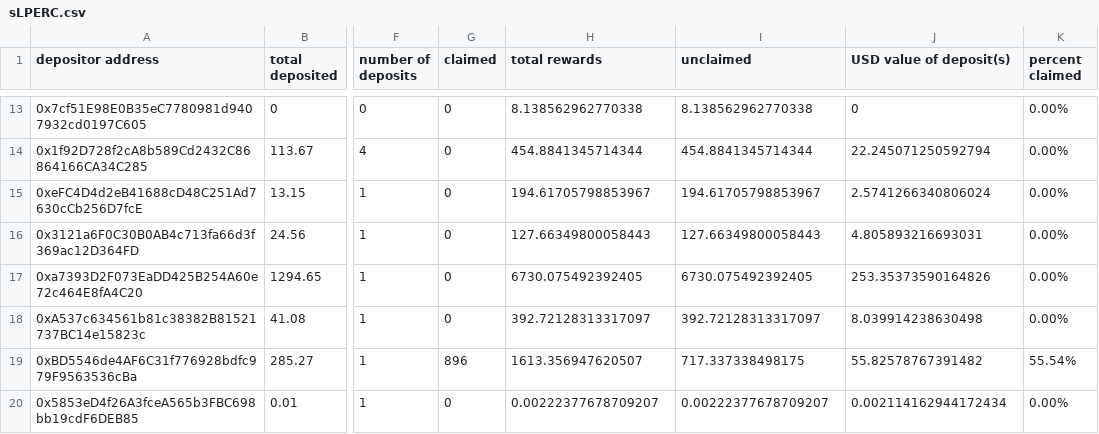
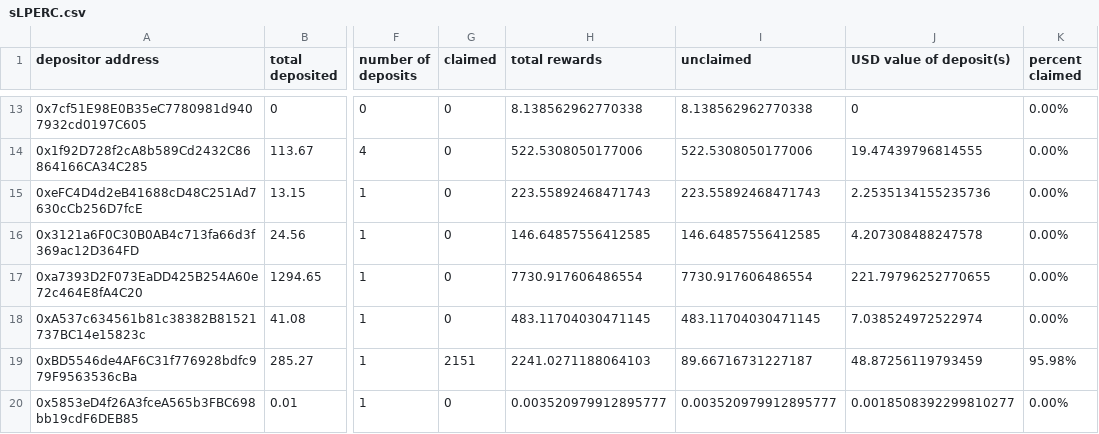
Before and after one commit to Periondao/staker-analysis, a CSV file: sheets/sLPERC.csv, drawn as a sheet; only a part is shown, gaps mark what is left out; the diff covers the shown part only; the diff names each change by its address in the sheet, - before the commit and + after, or states it on an @@ line.

```diff
--- a/sheets/sLPERC.csv
+++ b/sheets/sLPERC.csv
-H14 (total rewards): 454.8841345714344
+H14 (total rewards): 522.5308050177006
-I14 (unclaimed): 454.8841345714344
+I14 (unclaimed): 522.5308050177006
-J14 (USD value of deposit(s)): 22.245071250592794
+J14 (USD value of deposit(s)): 19.47439796814555
-H15 (total rewards): 194.61705798853967
+H15 (total rewards): 223.55892468471743
-I15 (unclaimed): 194.61705798853967
+I15 (unclaimed): 223.55892468471743
-J15 (USD value of deposit(s)): 2.5741266340806024
+J15 (USD value of deposit(s)): 2.2535134155235736
-H16 (total rewards): 127.66349800058443
+H16 (total rewards): 146.64857556412585
-I16 (unclaimed): 127.66349800058443
+I16 (unclaimed): 146.64857556412585
-J16 (USD value of deposit(s)): 4.805893216693031
+J16 (USD value of deposit(s)): 4.207308488247578
-H17 (total rewards): 6730.075492392405
+H17 (total rewards): 7730.917606486554
-I17 (unclaimed): 6730.075492392405
+I17 (unclaimed): 7730.917606486554
-J17 (USD value of deposit(s)): 253.35373590164826
+J17 (USD value of deposit(s)): 221.79796252770655
-H18 (total rewards): 392.72128313317097
+H18 (total rewards): 483.11704030471145
-I18 (unclaimed): 392.72128313317097
+I18 (unclaimed): 483.11704030471145
-J18 (USD value of deposit(s)): 8.039914238630498
+J18 (USD value of deposit(s)): 7.038524972522974
-G19 (claimed): 896
+G19 (claimed): 2151
-H19 (total rewards): 1613.356947620507
+H19 (total rewards): 2241.0271188064103
-I19 (unclaimed): 717.337338498175
+I19 (unclaimed): 89.66716731227187
-J19 (USD value of deposit(s)): 55.82578767391482
+J19 (USD value of deposit(s)): 48.87256119793459
-K19 (percent claimed): 55.54%
+K19 (percent claimed): 95.98%
-H20 (total rewards): 0.00222377678709207
+H20 (total rewards): 0.003520979912895777
-I20 (unclaimed): 0.00222377678709207
+I20 (unclaimed): 0.003520979912895777
-J20 (USD value of deposit(s)): 0.002114162944172434
+J20 (USD value of deposit(s)): 0.0018508392299810277
```
Also changed, not shown: 32 edited cells elsewhere in this file, sheets/sPERC.csv.
